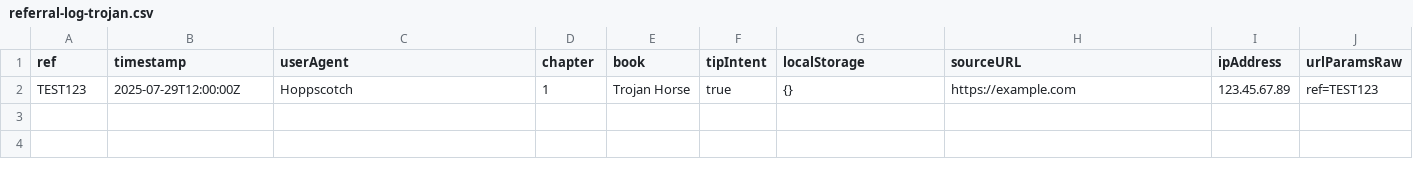
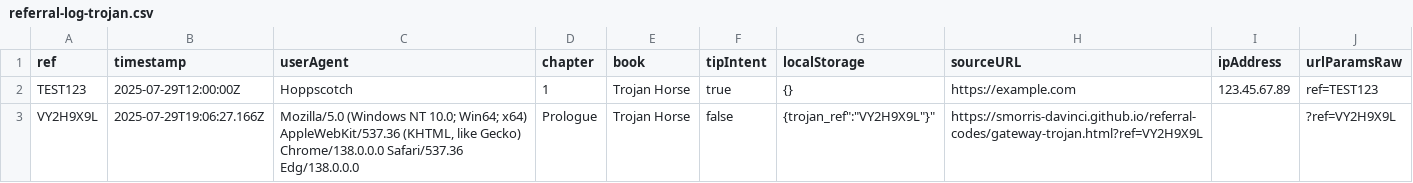
Before and after one commit to SMorris-DaVinci/referral-codes, a CSV file: referral-log-trojan.csv, drawn as a sheet; the diff names each change by its address in the sheet, - before the commit and + after, or states it on an @@ line.

Commit message:
Add referral: VY2H9X9L

```diff
--- a/referral-log-trojan.csv
+++ b/referral-log-trojan.csv
+row 3: VY2H9X9L | 2025-07-29T19:06:27.166Z | Mozilla/5.0 (Windows NT 10.0; Win64; x64) AppleWebKit/537.36 (KHTML, like Gecko) Chrome/138.0.0.0 Safari/537.36 Edg/138.0.0.0 | Prologue | Trojan Horse | false | {trojan_ref":"VY2H9X9L"}" | https://smorris-davinci.github.io/referral-codes/gateway-trojan.html?ref=VY2H9X9L |  | ?ref=VY2H9X9L
```
